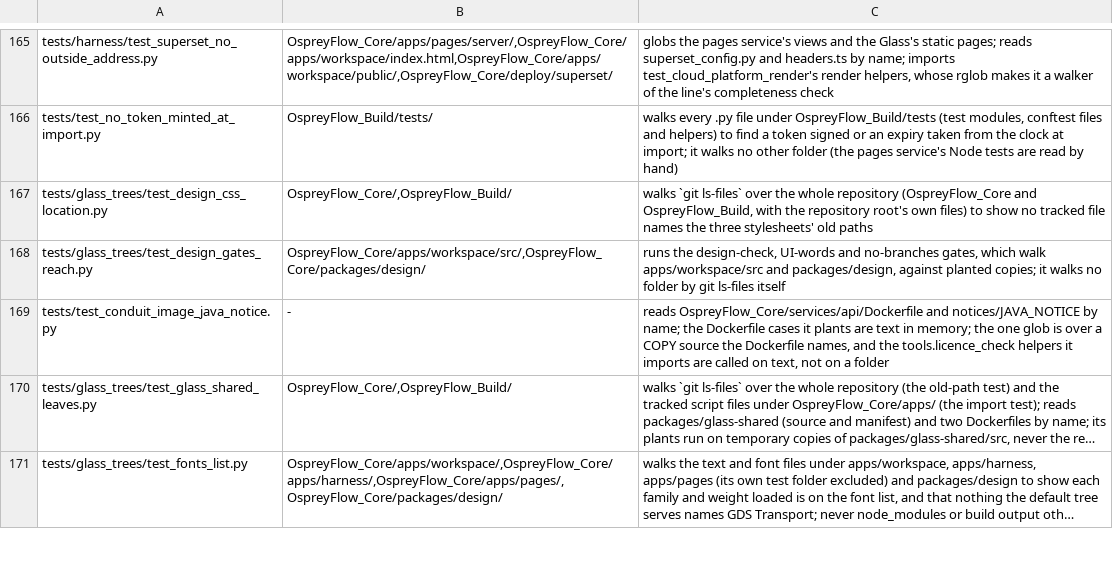
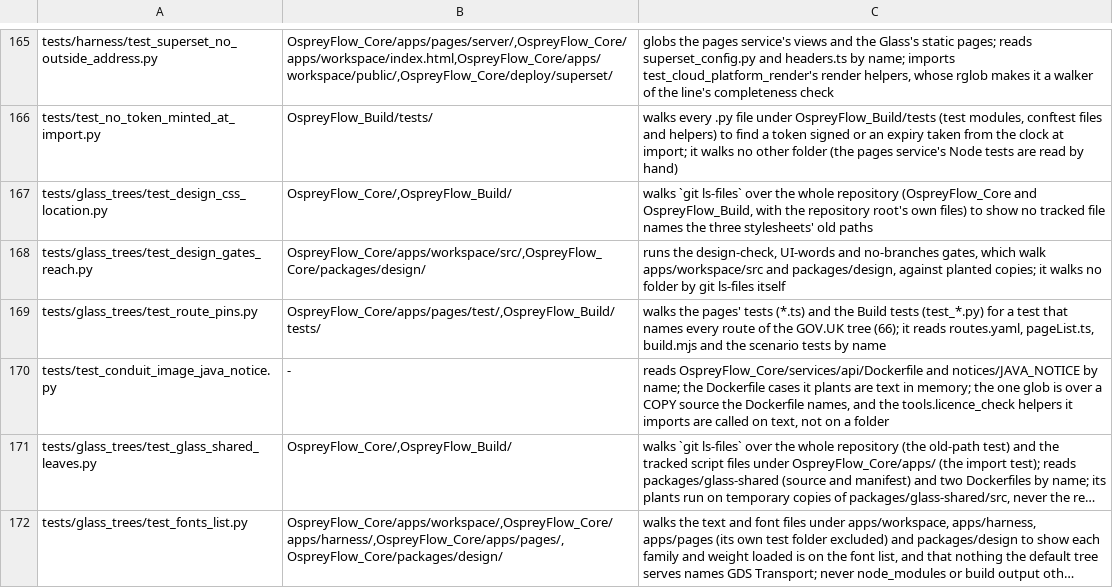
Before and after one commit to aykr/OspreyFlow_Dev, a TSV file: OspreyFlow_Build/scripts/slice_line/scan_map.tsv, drawn as a sheet; only a part is shown, gaps mark what is left out; long unchanged cells end in ….

```diff
--- a/OspreyFlow_Build/scripts/slice_line/scan_map.tsv
+++ b/OspreyFlow_Build/scripts/slice_line/scan_map.tsv
@@ -168,2 +168,3 @@ tests/glass_trees/test_design_css_location.py	OspreyFlow_Core/,OspreyFlow_Build/
 tests/glass_trees/test_design_gates_reach.py	OspreyFlow_Core/apps/workspace/src/,OspreyFlow_Core/packages/design/	runs the design-check, UI-words and no-branches gates, which walk apps/workspace/src and packages/design, against planted copies; it walks no folder by git ls-files itself
+tests/glass_trees/test_route_pins.py	OspreyFlow_Core/apps/pages/test/,OspreyFlow_Build/tests/	walks the pages' tests (*.ts) and the Build tests (test_*.py) for a test that names every route of the GOV.UK tree (66); it reads routes.yaml, pageList.ts, build.mjs and the scenario tests by name
 tests/test_conduit_image_java_notice.py	-	reads OspreyFlow_Core/services/api/Dockerfile and notices/JAVA_NOTICE by name; the Dockerfile cases it plants are text in memory; the one glob is over a COPY source the Dockerfile names, and the tools.licence_check helpers it imports are called on text, not on a folder
```
